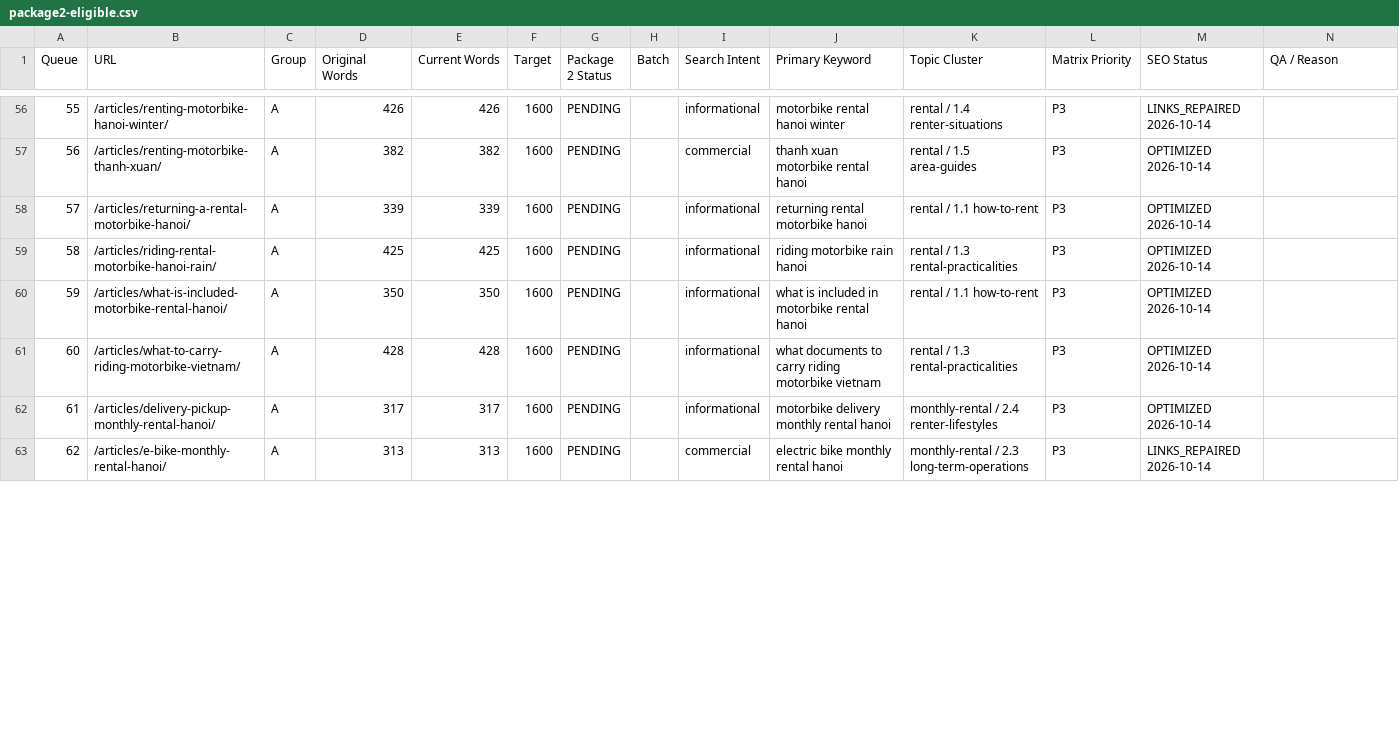
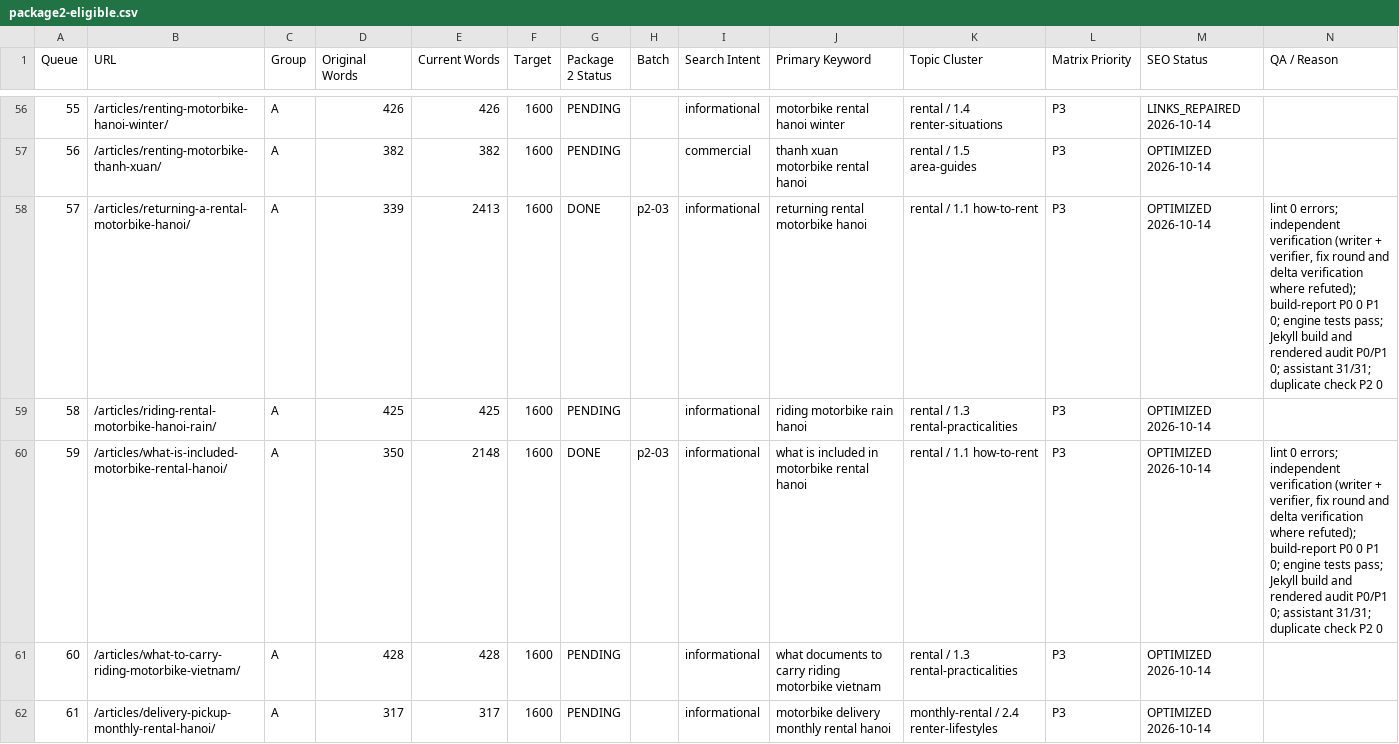
Before and after one commit to thuexemayhanoi/english, a CSV file: docs/seo/package2-eligible.csv, drawn as a sheet; only a part is shown, gaps mark what is left out; the shorter side is filled out with more unchanged rows; the diff covers the shown part only.

```diff
--- a/docs/seo/package2-eligible.csv
+++ b/docs/seo/package2-eligible.csv
@@ -57,5 +57,5 @@ Queue,URL,Group,Original Words,Current Words,Target,Package 2 Status,Batch,Searc
 56,/articles/renting-motorbike-thanh-xuan/,A,382,382,1600,PENDING,,commercial,thanh xuan motorbike rental hanoi,rental / 1.5 area-guides,P3,OPTIMIZED 2026-10-14,
-57,/articles/returning-a-rental-motorbike-hanoi/,A,339,339,1600,PENDING,,informational,returning rental motorbike hanoi,rental / 1.1 how-to-rent,P3,OPTIMIZED 2026-10-14,
+57,/articles/returning-a-rental-motorbike-hanoi/,A,339,2413,1600,DONE,p2-03,informational,returning rental motorbike hanoi,rental / 1.1 how-to-rent,P3,OPTIMIZED 2026-10-14,"lint 0 errors; independent verification (writer + verifier, fix round and delta verification where refuted); build-report P0 0 P1 0; engine tests pass; Jekyll build and rendered audit P0/P1 0; assistant 31/31; duplicate check P2 0"
 58,/articles/riding-rental-motorbike-hanoi-rain/,A,425,425,1600,PENDING,,informational,riding motorbike rain hanoi,rental / 1.3 rental-practicalities,P3,OPTIMIZED 2026-10-14,
-59,/articles/what-is-included-motorbike-rental-hanoi/,A,350,350,1600,PENDING,,informational,what is included in motorbike rental hanoi,rental / 1.1 how-to-rent,P3,OPTIMIZED 2026-10-14,
+59,/articles/what-is-included-motorbike-rental-hanoi/,A,350,2148,1600,DONE,p2-03,informational,what is included in motorbike rental hanoi,rental / 1.1 how-to-rent,P3,OPTIMIZED 2026-10-14,"lint 0 errors; independent verification (writer + verifier, fix round and delta verification where refuted); build-report P0 0 P1 0; engine tests pass; Jekyll build and rendered audit P0/P1 0; assistant 31/31; duplicate check P2 0"
 60,/articles/what-to-carry-riding-motorbike-vietnam/,A,428,428,1600,PENDING,,informational,what documents to carry riding motorbike vietnam,rental / 1.3 rental-practicalities,P3,OPTIMIZED 2026-10-14,
```
Also changed, not shown: 35 edited cells elsewhere in this file, docs/seo/english-seo-master-matrix.csv, 26 other files.
